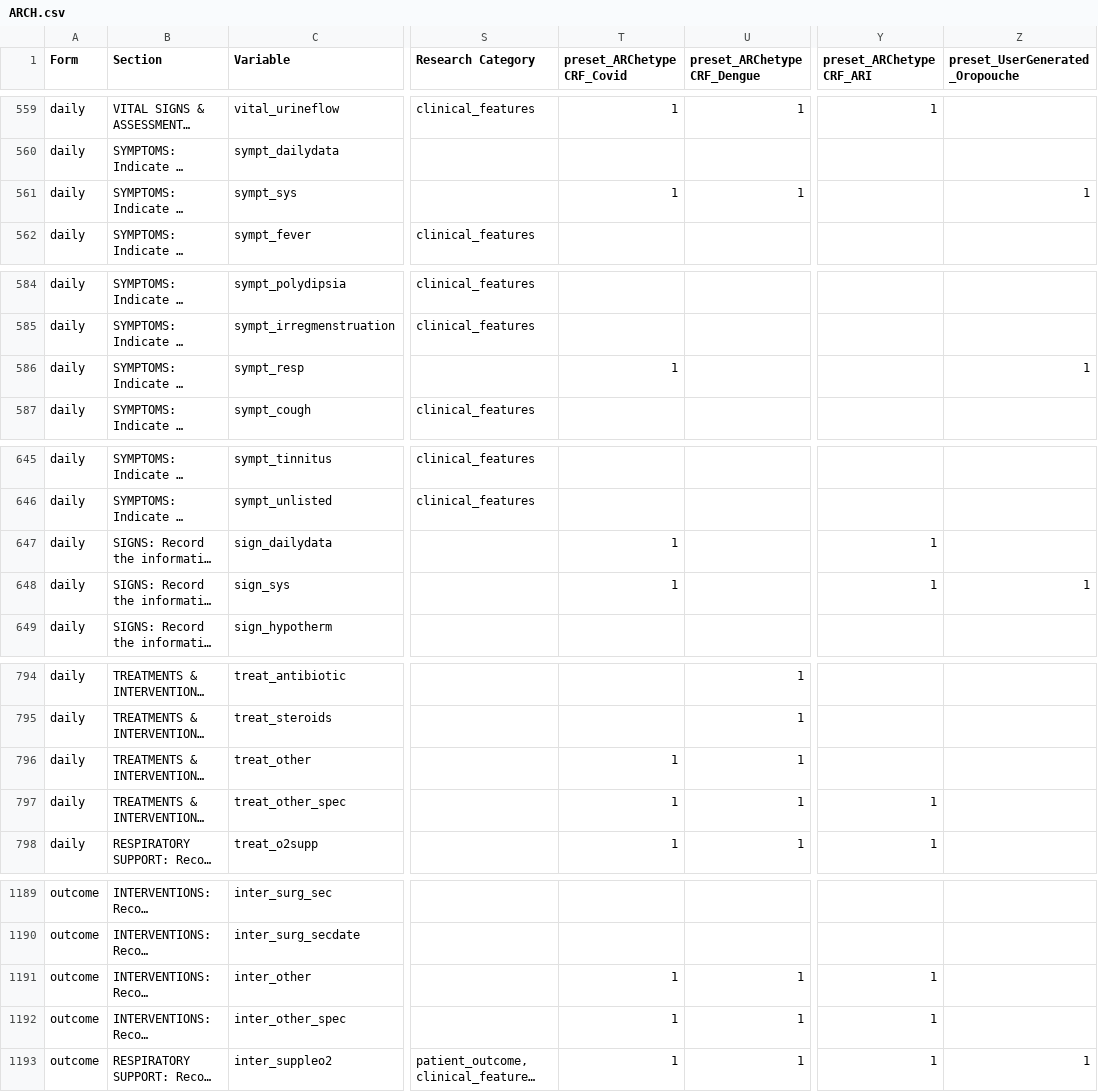
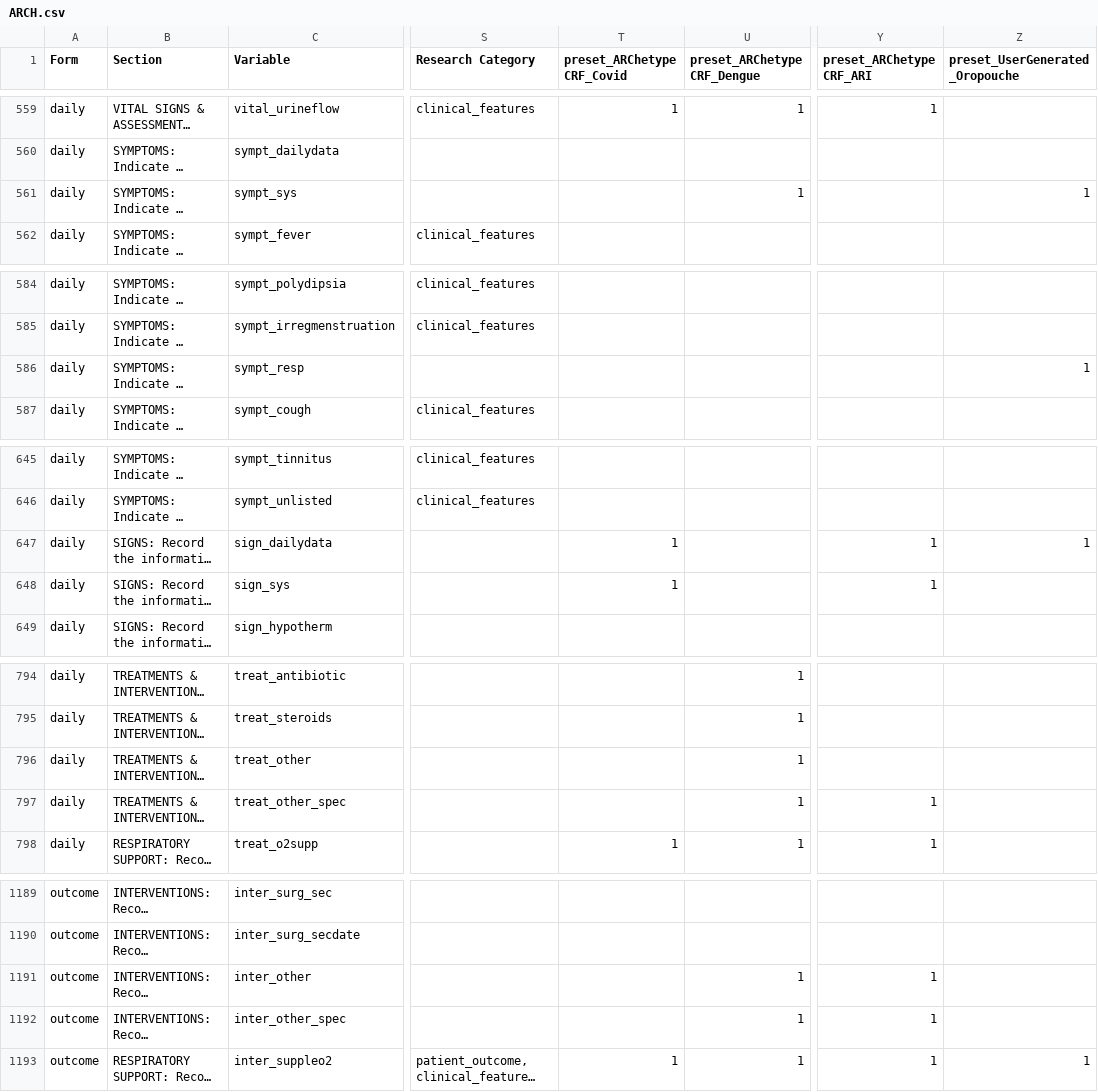
Before and after one commit to ISARICResearch/DataPlatform, a CSV file: ARCH/ARCH1.1.0/ARCH.csv, drawn as a sheet; only a part is shown, gaps mark what is left out; long unchanged cells end in …; the diff covers the shown part only; the diff names each change by its address in the sheet, - before the commit and + after, or states it on an @@ line.

Commit message:
Update ARCH.csv

```diff
--- a/ARCH/ARCH1.1.0/ARCH.csv
+++ b/ARCH/ARCH1.1.0/ARCH.csv
-T561 (preset_ARChetype CRF_Covid): 1
+T561 (preset_ARChetype CRF_Covid): (empty)
-T586 (preset_ARChetype CRF_Covid): 1
+T586 (preset_ARChetype CRF_Covid): (empty)
-Z647 (preset_UserGenerated_Oropouche): (empty)
+Z647 (preset_UserGenerated_Oropouche): 1
-Z648 (preset_UserGenerated_Oropouche): 1
+Z648 (preset_UserGenerated_Oropouche): (empty)
-T796:T797 (preset_ARChetype CRF_Covid): 1
+T796:T797 (preset_ARChetype CRF_Covid): (empty)
-T1191:T1192 (preset_ARChetype CRF_Covid): 1
+T1191:T1192 (preset_ARChetype CRF_Covid): (empty)
```
Also changed, not shown: 4 edited cells elsewhere in this file.
